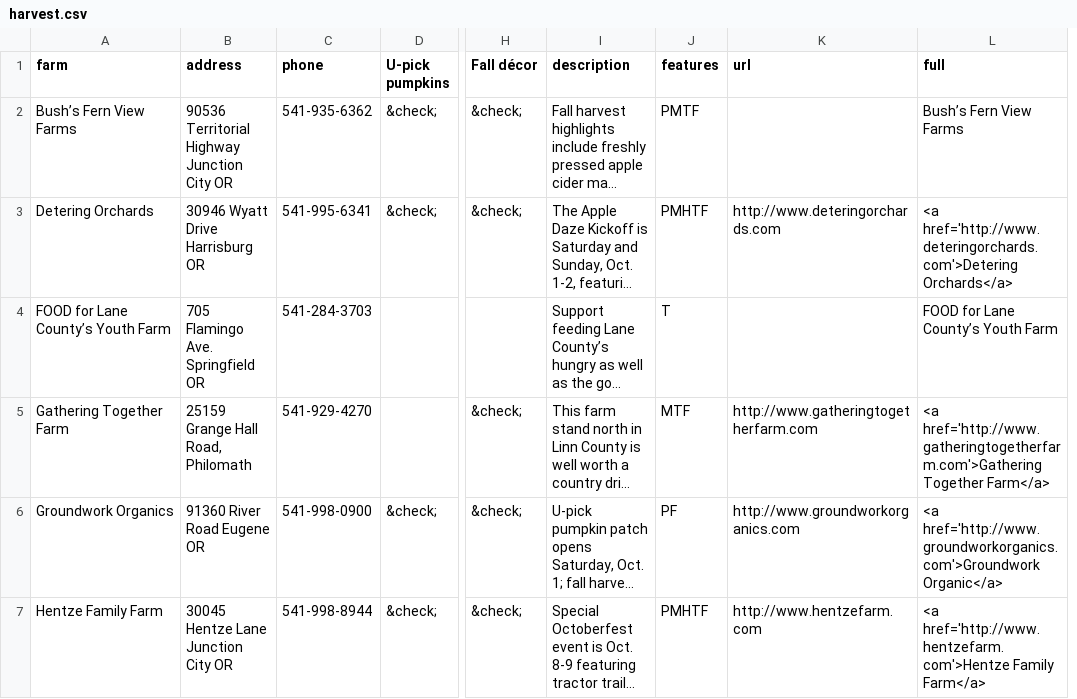
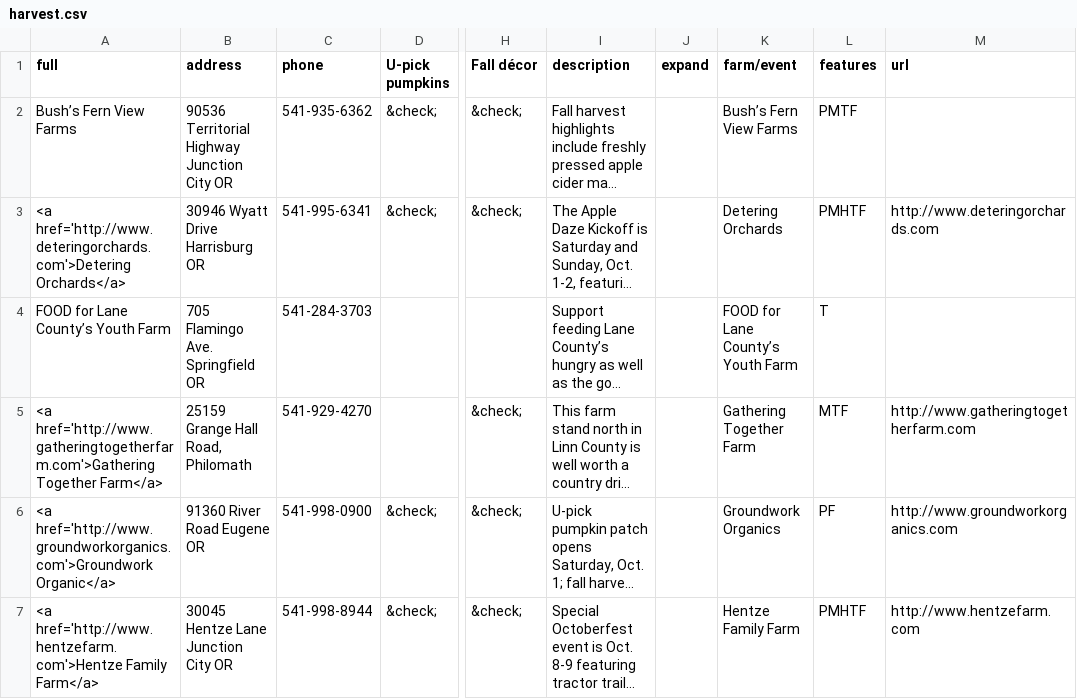
Before and after one commit to rgpages/harvest-16, a CSV file: harvest.csv, drawn as a sheet; only a part is shown, gaps mark what is left out; long unchanged cells end in …; removed rows and columns are numbered as before the commit, all else as after; the diff covers the shown part only; the diff names each change by its address in the sheet, - before the commit and + after, or states it on an @@ line.

Commit message:
fix data formatting, sorting issues

```diff
--- a/harvest.csv
+++ b/harvest.csv
+column J (expand), empty
+column K (farm/event), rows 2-7: Bush’s Fern View Farms | Detering Orchards | FOOD for Lane County’s Youth Farm | Gathering Together Farm | Groundwork Organics | Hentze Family Farm
-column L (full), rows 2-7: Bush’s Fern View Farms | <a href='http://www.deteringorchards.com'>Detering Orchards</a> | FOOD for Lane County’s Youth Farm | <a href='http://www.gatheringtogetherfarm.com'>Gathering Together Farm</a> | <a href='http://www.groundworkorganics.com'>Groundwork Organic</a> | <a href='http://www.hentzefarm.com'>Hentze Family Farm</a>
-A1: farm
+A1: full
-A3 (full): Detering Orchards
+A3 (full): <a href='http://www.deteringorchards.com'>Detering Orchards</a>
-A5 (full): Gathering Together Farm
+A5 (full): <a href='http://www.gatheringtogetherfarm.com'>Gathering Together Farm</a>
-A6 (full): Groundwork Organics
+A6 (full): <a href='http://www.groundworkorganics.com'>Groundwork Organic</a>
-A7 (full): Hentze Family Farm
+A7 (full): <a href='http://www.hentzefarm.com'>Hentze Family Farm</a>
```
Also changed, not shown: 12 edited cells elsewhere in this file, 2 other files.
